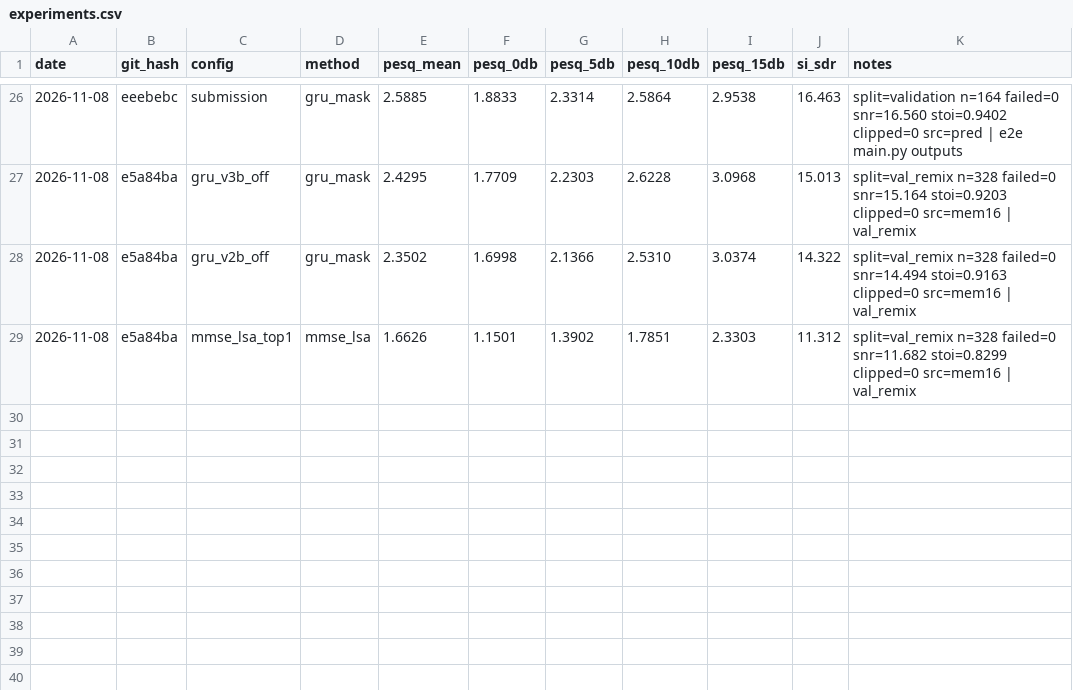
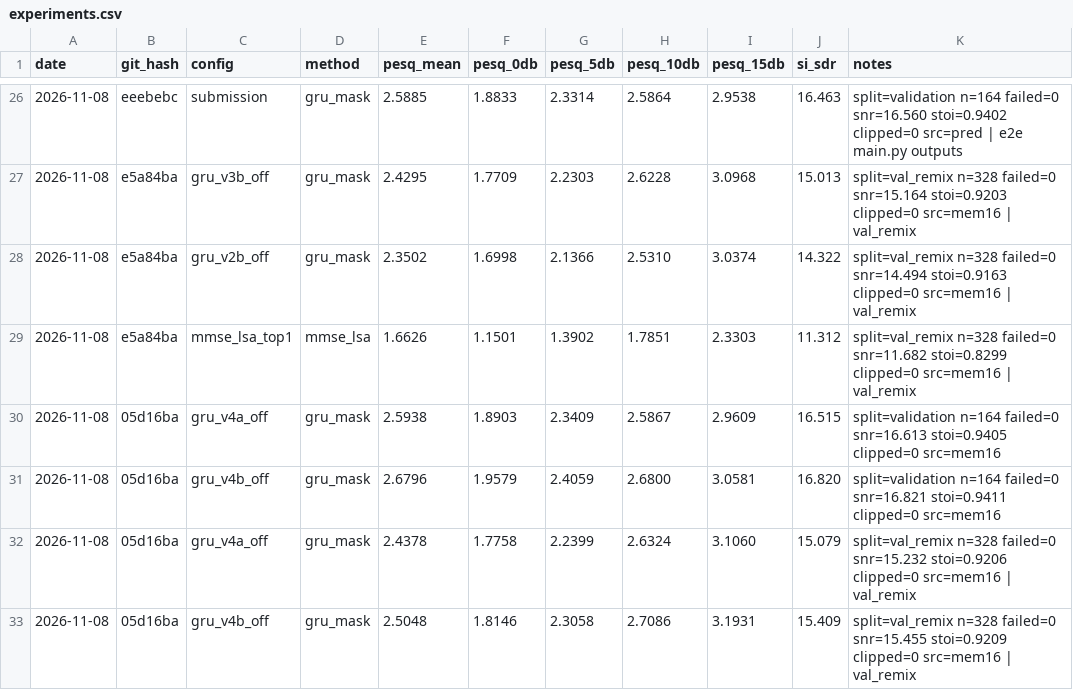
Before and after one commit to pauljh4323/SGSYS_13thTeam_NoiseReductionChallenge, a CSV file: results/experiments.csv, drawn as a sheet; only a part is shown, gaps mark what is left out.

```diff
--- a/results/experiments.csv
+++ b/results/experiments.csv
@@ -29 +29,5 @@ date,git_hash,config,method,pesq_mean,pesq_0db,pesq_5db,pesq_10db,pesq_15db,si_s
 2026-11-08,e5a84ba,mmse_lsa_top1,mmse_lsa,1.6626,1.1501,1.3902,1.7851,2.3303,11.312,split=val_remix n=328 failed=0 snr=11.682 stoi=0.8299 clipped=0 src=mem16 | val_remix
+2026-11-08,05d16ba,gru_v4a_off,gru_mask,2.5938,1.8903,2.3409,2.5867,2.9609,16.515,split=validation n=164 failed=0 snr=16.613 stoi=0.9405 clipped=0 src=mem16
+2026-11-08,05d16ba,gru_v4b_off,gru_mask,2.6796,1.9579,2.4059,2.6800,3.0581,16.820,split=validation n=164 failed=0 snr=16.821 stoi=0.9411 clipped=0 src=mem16
+2026-11-08,05d16ba,gru_v4a_off,gru_mask,2.4378,1.7758,2.2399,2.6324,3.1060,15.079,split=val_remix n=328 failed=0 snr=15.232 stoi=0.9206 clipped=0 src=mem16 | val_remix
+2026-11-08,05d16ba,gru_v4b_off,gru_mask,2.5048,1.8146,2.3058,2.7086,3.1931,15.409,split=val_remix n=328 failed=0 snr=15.455 stoi=0.9209 clipped=0 src=mem16 | val_remix
```
